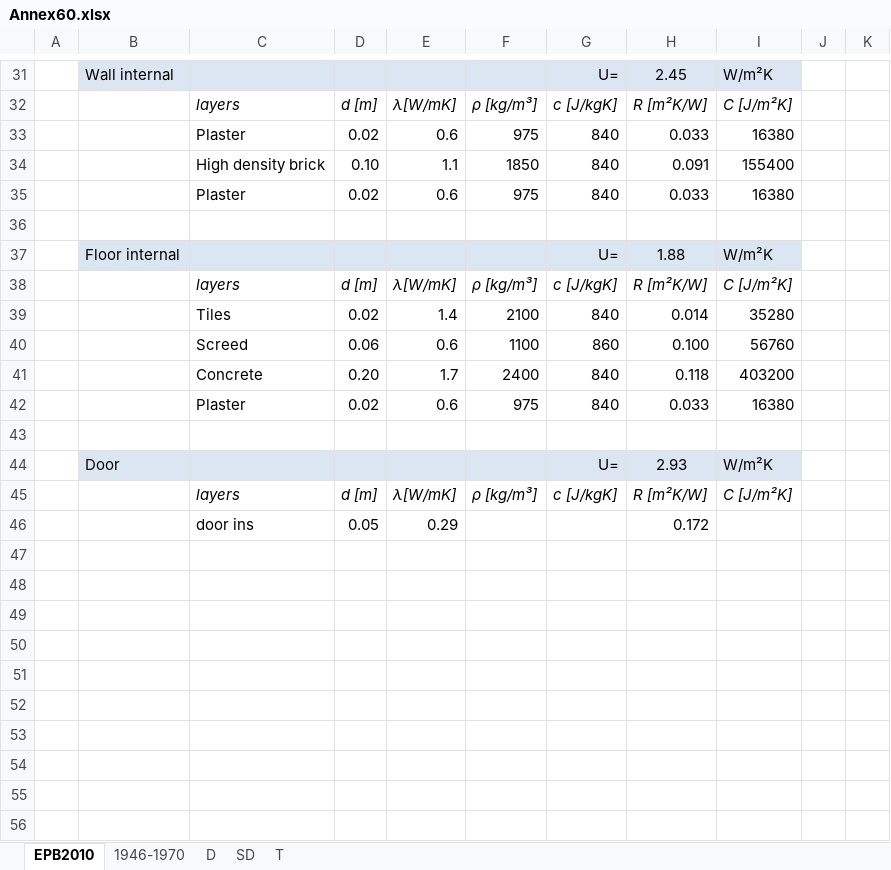
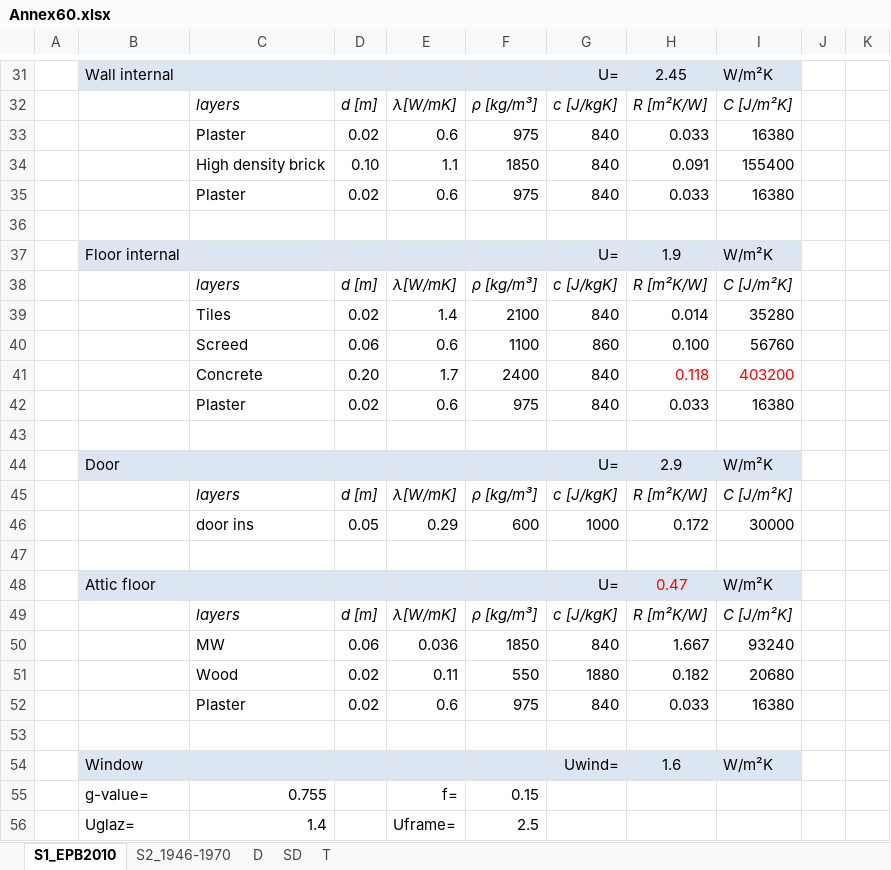
Before and after one commit to cprotopa/A60-CE, an Excel workbook: Annex60.xlsx, sheet S1_EPB2010, drawn as a sheet; only a part is shown, gaps mark what is left out; values as stored, in another font and other column widths than the file's, no borders; the diff covers the shown part only; the diff names each change by its address in the sheet, - before the commit and + after, or states it on an @@ line.

```diff
--- a/Annex60.xlsx (sheet S1_EPB2010)
+++ b/Annex60.xlsx (sheet S1_EPB2010)
-sheet tab: EPB2010
+sheet tab: S1_EPB2010
-sheet tab: 1946-1970
+sheet tab: S2_1946-1970
-H37: 1.88
+H37: 1.9
-H41:I41 text colour: black
+H41:I41 text colour: #FF0000
-H44: 2.93
+H44: 2.9
-F46: (empty)
+F46: 600
-G46: (empty)
+G46: 1000
-I46: (empty)
+I46: 30000
+row 47: (empty)
+row 48:  | Attic floor |  |  |  |  | U= | 0.47 | W/m²K
+row 49:  |  | layers | d [m] | λ[W/mK] | ρ [kg/m³] | c [J/kgK] | R [m²K/W] | C [J/m²K]
+row 50:  |  | MW | 0.06 | 0.036 | 1850 | 840 | 1.667 | 93240
+row 51:  |  | Wood | 0.02 | 0.11 | 550 | 1880 | 0.182 | 20680
+row 52:  |  | Plaster | 0.02 | 0.6 | 975 | 840 | 0.033 | 16380
+row 53: (empty)
+row 54:  | Window |  |  |  |  | Uwind= | 1.6 | W/m²K
+row 55:  | g-value= | 0.755 |  | f= | 0.15
+row 56:  | Uglaz= | 1.4 |  | Uframe= | 2.5
```
Also changed, not shown: 14 edited cells, cell formats and merged cells elsewhere in this sheet, sheet D, sheet S2_1946-1970, sheet SD, sheet T, formulas that keep their value.
